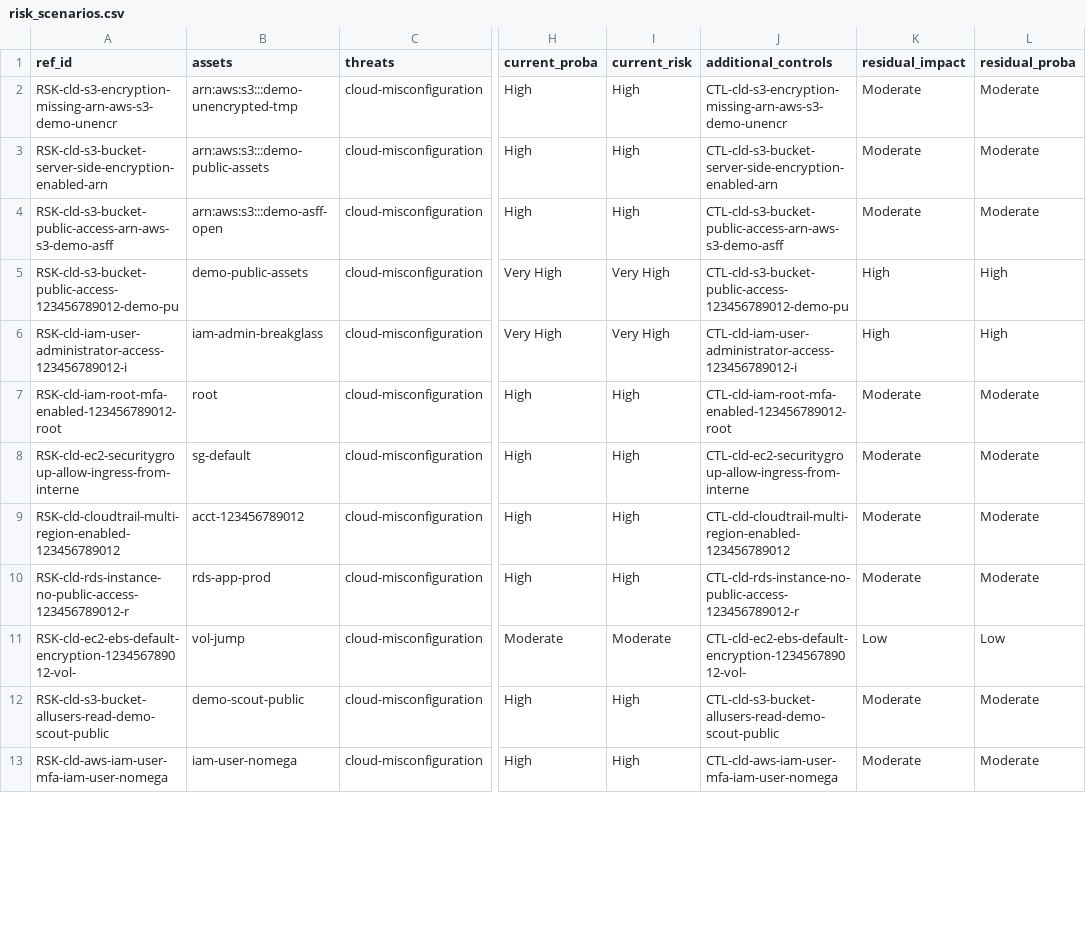
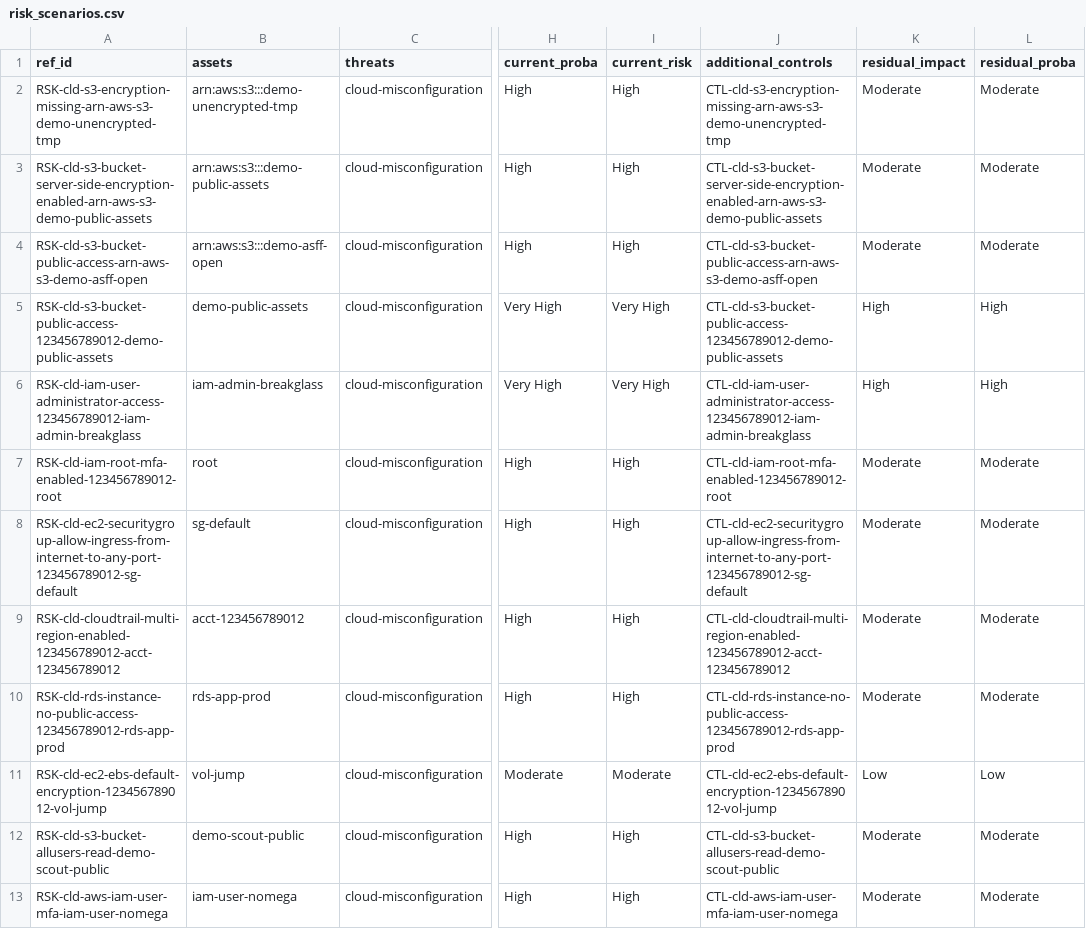
Before and after one commit to eregular13/grc-collector-pack, a CSV file: product-lab/drop/ciso/risk_scenarios.csv, drawn as a sheet; only a part is shown, gaps mark what is left out; the diff covers the shown part only; the diff names each change by its address in the sheet, - before the commit and + after, or states it on an @@ line.

```diff
--- a/product-lab/drop/ciso/risk_scenarios.csv
+++ b/product-lab/drop/ciso/risk_scenarios.csv
-A2 (ref_id): RSK-cld-s3-encryption-missing-arn-aws-s3-demo-unencr
+A2 (ref_id): RSK-cld-s3-encryption-missing-arn-aws-s3-demo-unencrypted-tmp
-J2 (additional_controls): CTL-cld-s3-encryption-missing-arn-aws-s3-demo-unencr
+J2 (additional_controls): CTL-cld-s3-encryption-missing-arn-aws-s3-demo-unencrypted-tmp
-A3 (ref_id): RSK-cld-s3-bucket-server-side-encryption-enabled-arn
+A3 (ref_id): RSK-cld-s3-bucket-server-side-encryption-enabled-arn-aws-s3-demo-public-assets
-J3 (additional_controls): CTL-cld-s3-bucket-server-side-encryption-enabled-arn
+J3 (additional_controls): CTL-cld-s3-bucket-server-side-encryption-enabled-arn-aws-s3-demo-public-assets
-A4 (ref_id): RSK-cld-s3-bucket-public-access-arn-aws-s3-demo-asff
+A4 (ref_id): RSK-cld-s3-bucket-public-access-arn-aws-s3-demo-asff-open
-J4 (additional_controls): CTL-cld-s3-bucket-public-access-arn-aws-s3-demo-asff
+J4 (additional_controls): CTL-cld-s3-bucket-public-access-arn-aws-s3-demo-asff-open
-A5 (ref_id): RSK-cld-s3-bucket-public-access-123456789012-demo-pu
+A5 (ref_id): RSK-cld-s3-bucket-public-access-123456789012-demo-public-assets
-J5 (additional_controls): CTL-cld-s3-bucket-public-access-123456789012-demo-pu
+J5 (additional_controls): CTL-cld-s3-bucket-public-access-123456789012-demo-public-assets
-A6 (ref_id): RSK-cld-iam-user-administrator-access-123456789012-i
+A6 (ref_id): RSK-cld-iam-user-administrator-access-123456789012-iam-admin-breakglass
-J6 (additional_controls): CTL-cld-iam-user-administrator-access-123456789012-i
+J6 (additional_controls): CTL-cld-iam-user-administrator-access-123456789012-iam-admin-breakglass
-A8 (ref_id): RSK-cld-ec2-securitygroup-allow-ingress-from-interne
+A8 (ref_id): RSK-cld-ec2-securitygroup-allow-ingress-from-internet-to-any-port-123456789012-sg-default
-J8 (additional_controls): CTL-cld-ec2-securitygroup-allow-ingress-from-interne
+J8 (additional_controls): CTL-cld-ec2-securitygroup-allow-ingress-from-internet-to-any-port-123456789012-sg-default
-A9 (ref_id): RSK-cld-cloudtrail-multi-region-enabled-123456789012
+A9 (ref_id): RSK-cld-cloudtrail-multi-region-enabled-123456789012-acct-123456789012
-J9 (additional_controls): CTL-cld-cloudtrail-multi-region-enabled-123456789012
+J9 (additional_controls): CTL-cld-cloudtrail-multi-region-enabled-123456789012-acct-123456789012
-A10 (ref_id): RSK-cld-rds-instance-no-public-access-123456789012-r
+A10 (ref_id): RSK-cld-rds-instance-no-public-access-123456789012-rds-app-prod
-J10 (additional_controls): CTL-cld-rds-instance-no-public-access-123456789012-r
+J10 (additional_controls): CTL-cld-rds-instance-no-public-access-123456789012-rds-app-prod
-A11 (ref_id): RSK-cld-ec2-ebs-default-encryption-123456789012-vol-
+A11 (ref_id): RSK-cld-ec2-ebs-default-encryption-123456789012-vol-jump
-J11 (additional_controls): CTL-cld-ec2-ebs-default-encryption-123456789012-vol-
+J11 (additional_controls): CTL-cld-ec2-ebs-default-encryption-123456789012-vol-jump
```
Also changed, not shown: 2 added rows, 6 removed rows, 7 moved rows and 52 edited cells elsewhere in this file, product-lab/drop/ciso/applied_controls.csv, product-lab/drop/ciso/findings.csv, 23 other files.
